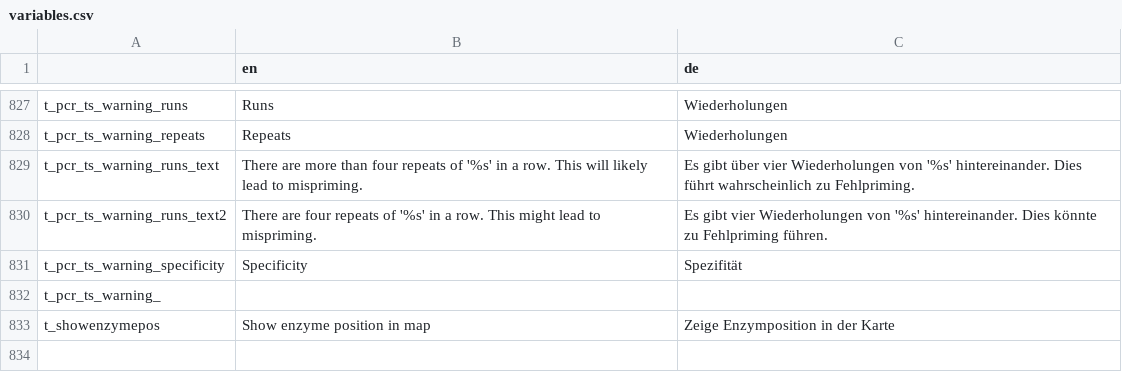
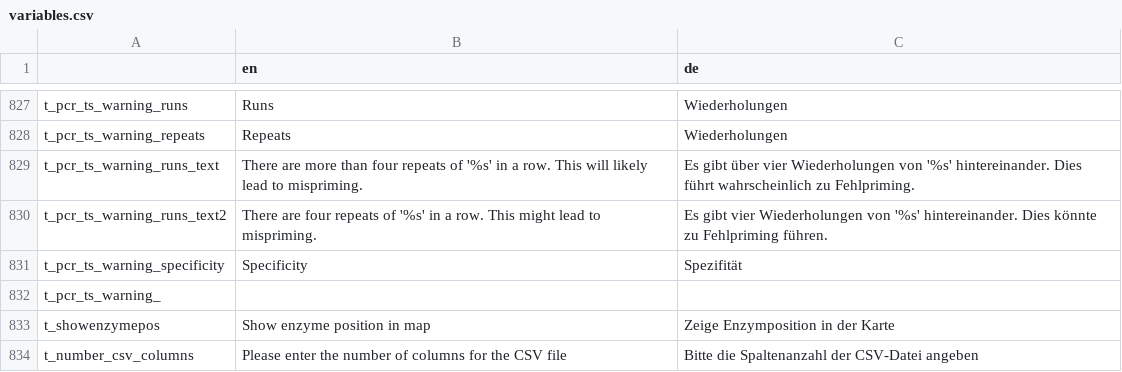
Before and after one commit to GENtle-persons/gentle-m, a CSV file: trunk/variables.csv, drawn as a sheet; only a part is shown, gaps mark what is left out; the diff names each change by its address in the sheet, - before the commit and + after, or states it on an @@ line.

```diff
--- a/trunk/variables.csv
+++ b/trunk/variables.csv
+row 834: t_number_csv_columns | Please enter the number of columns for the CSV file | Bitte die Spaltenanzahl der CSV-Datei angeben
```
Also changed, not shown: 5 other files.
